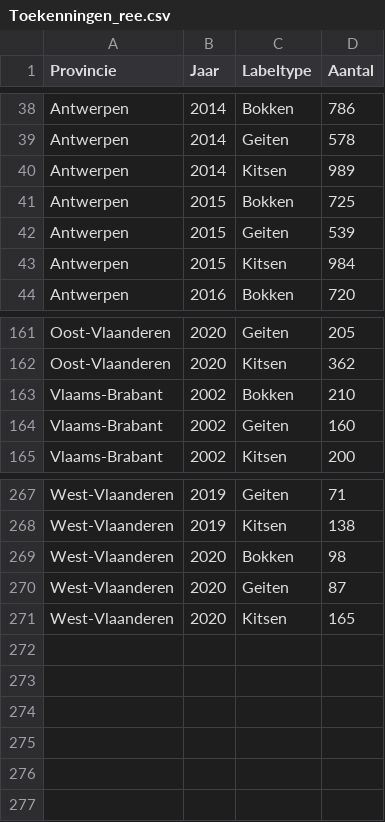
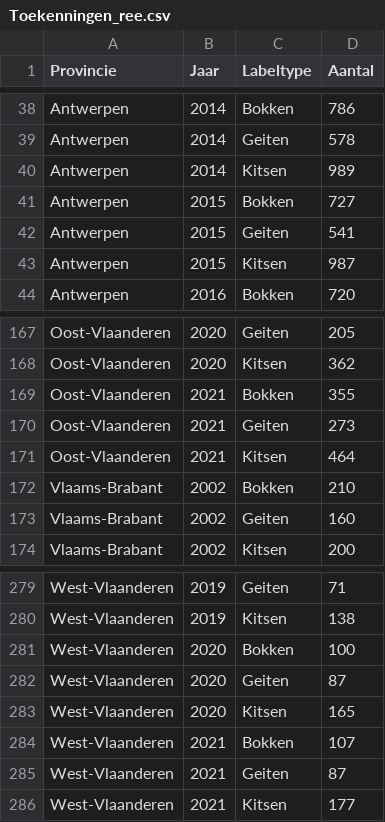
Before and after one commit to inbo/reporting-rshiny-grofwildjacht, a CSV file: reporting-grofwild/inst/extdata/Toekenningen_ree.csv, drawn as a sheet; only a part is shown, gaps mark what is left out; the diff covers the shown part only.

```diff
--- a/reporting-grofwild/inst/extdata/Toekenningen_ree.csv
+++ b/reporting-grofwild/inst/extdata/Toekenningen_ree.csv
@@ -40,5 +40,5 @@ Antwerpen;2014;Geiten;578
 Antwerpen;2014;Kitsen;989
-Antwerpen;2015;Bokken;725
-Antwerpen;2015;Geiten;539
-Antwerpen;2015;Kitsen;984
+Antwerpen;2015;Bokken;727
+Antwerpen;2015;Geiten;541
+Antwerpen;2015;Kitsen;987
 Antwerpen;2016;Bokken;720
@@ -162,2 +168,5 @@ Oost-Vlaanderen;2020;Geiten;205
 Oost-Vlaanderen;2020;Kitsen;362
+Oost-Vlaanderen;2021;Bokken;355
+Oost-Vlaanderen;2021;Geiten;273
+Oost-Vlaanderen;2021;Kitsen;464
 Vlaams-Brabant;2002;Bokken;210
@@ -268,4 +280,7 @@ West-Vlaanderen;2019;Geiten;71
 West-Vlaanderen;2019;Kitsen;138
-West-Vlaanderen;2020;Bokken;98
+West-Vlaanderen;2020;Bokken;100
 West-Vlaanderen;2020;Geiten;87
 West-Vlaanderen;2020;Kitsen;165
+West-Vlaanderen;2021;Bokken;107
+West-Vlaanderen;2021;Geiten;87
+West-Vlaanderen;2021;Kitsen;177
```
Also changed, not shown: 9 added rows and 9 edited cells elsewhere in this file.
